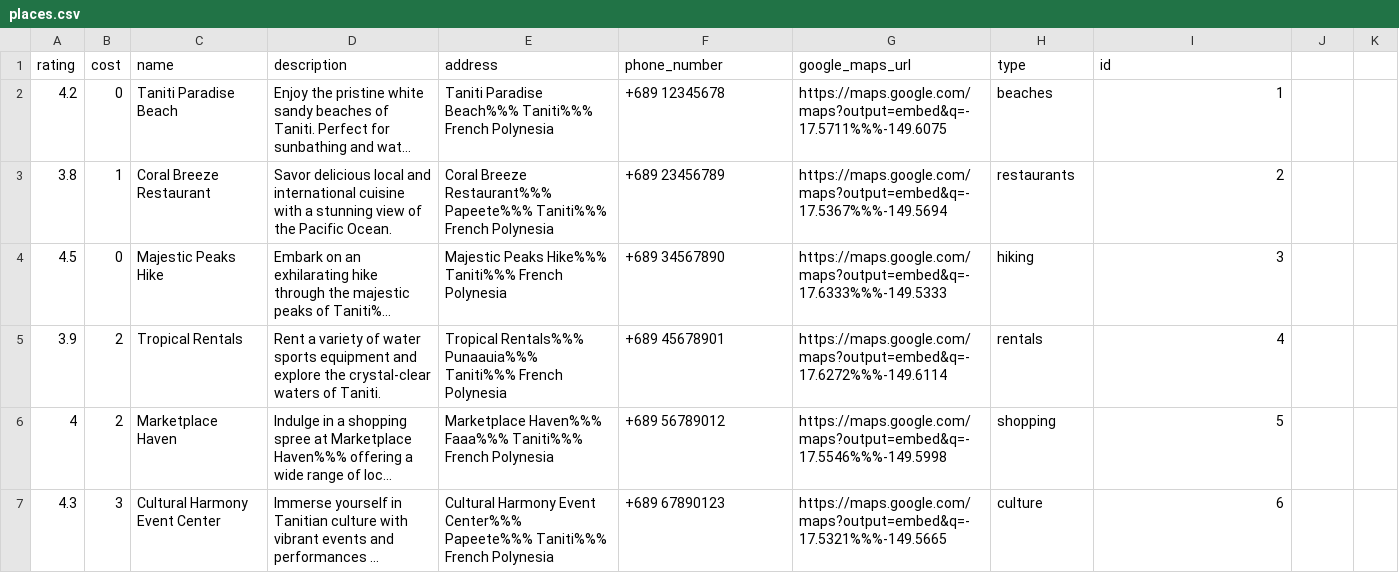
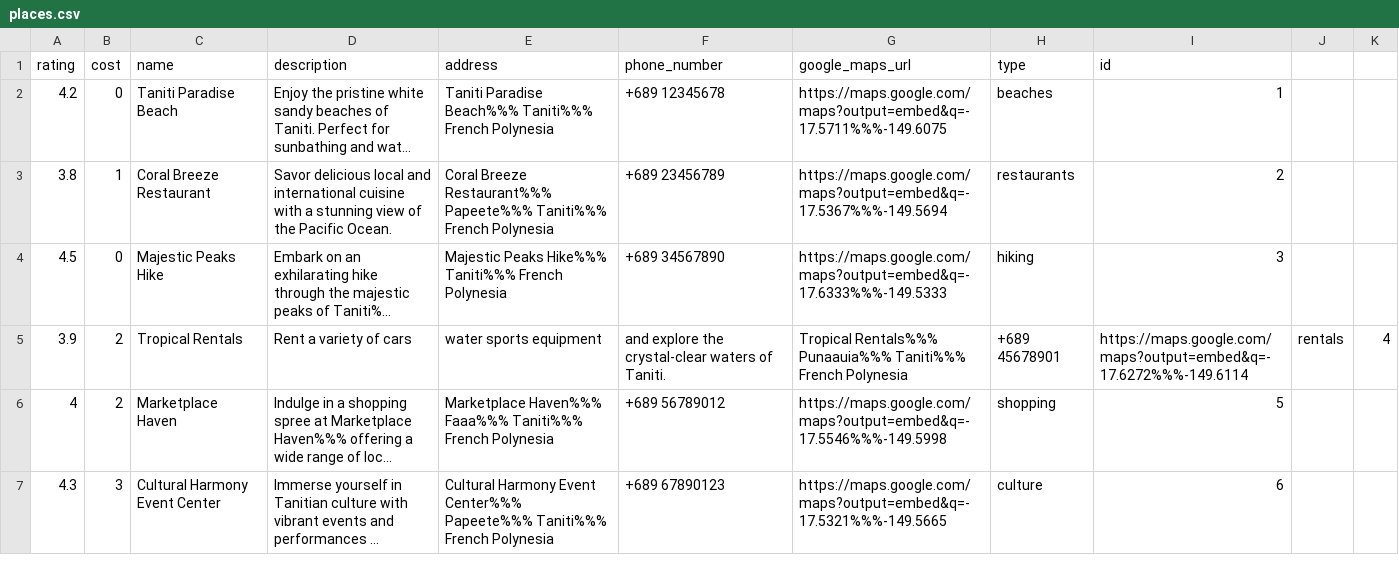
Before and after one commit to jordan-bring-gold/traveltaniti, a CSV file: places.csv, drawn as a sheet; only a part is shown; long unchanged cells end in …; the diff names each change by its address in the sheet, - before the commit and + after, or states it on an @@ line.

Commit message:
Update places.csv

```diff
--- a/places.csv
+++ b/places.csv
-D5 (description): …variety of water sports equipment and explore the crystal-clear waters of Taniti.
+D5 (description): …variety of cars
-E5 (address): Tropical Rentals%%% Punaauia%%% Taniti%%% French Polynesia
+E5 (address): water sports equipment
-F5 (phone_number): +689 45678901
+F5 (phone_number): and explore the crystal-clear waters of Taniti.
-G5 (google_maps_url): https://maps.google.com/maps?output=embed&q=-17.6272%%%-149.6114
+G5 (google_maps_url): Tropical Rentals%%% Punaauia%%% Taniti%%% French Polynesia
-H5 (type): rentals
+H5 (type): +689 45678901
-I5 (id): 4
+I5 (id): https://maps.google.com/maps?output=embed&q=-17.6272%%%-149.6114
-J5: (empty)
+J5: rentals
-K5: (empty)
+K5: 4
```
